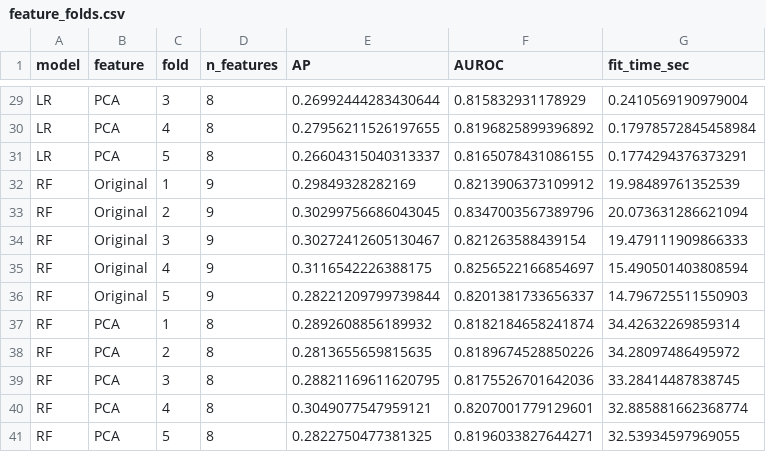
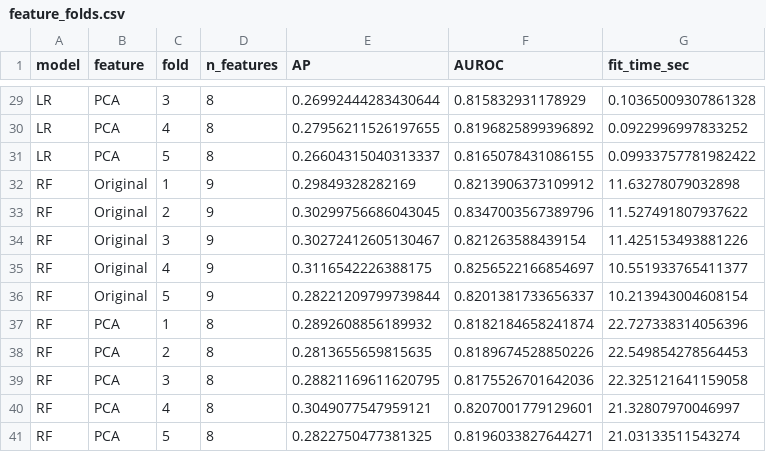
Before and after one commit to Enqlenqkq/GMSC_, a CSV file: feature_folds.csv, drawn as a sheet; only a part is shown, gaps mark what is left out; the diff covers the shown part only; the diff names each change by its address in the sheet, - before the commit and + after, or states it on an @@ line.

```diff
--- a/feature_folds.csv
+++ b/feature_folds.csv
-G29 (fit_time_sec): 0.2410569190979004
+G29 (fit_time_sec): 0.10365009307861328
-G30 (fit_time_sec): 0.17978572845458984
+G30 (fit_time_sec): 0.0922996997833252
-G31 (fit_time_sec): 0.1774294376373291
+G31 (fit_time_sec): 0.09933757781982422
-G32 (fit_time_sec): 19.98489761352539
+G32 (fit_time_sec): 11.63278079032898
-G33 (fit_time_sec): 20.073631286621094
+G33 (fit_time_sec): 11.527491807937622
-G34 (fit_time_sec): 19.479111909866333
+G34 (fit_time_sec): 11.425153493881226
-G35 (fit_time_sec): 15.490501403808594
+G35 (fit_time_sec): 10.551933765411377
-G36 (fit_time_sec): 14.796725511550903
+G36 (fit_time_sec): 10.213943004608154
-G37 (fit_time_sec): 34.42632269859314
+G37 (fit_time_sec): 22.727338314056396
-G38 (fit_time_sec): 34.28097486495972
+G38 (fit_time_sec): 22.549854278564453
-G39 (fit_time_sec): 33.28414487838745
+G39 (fit_time_sec): 22.325121641159058
-G40 (fit_time_sec): 32.885881662368774
+G40 (fit_time_sec): 21.32807970046997
-G41 (fit_time_sec): 32.53934597969055
+G41 (fit_time_sec): 21.03133511543274
```
Also changed, not shown: 27 edited cells elsewhere in this file, baseline_folds.csv, baseline_summary.csv, 31 other files.
